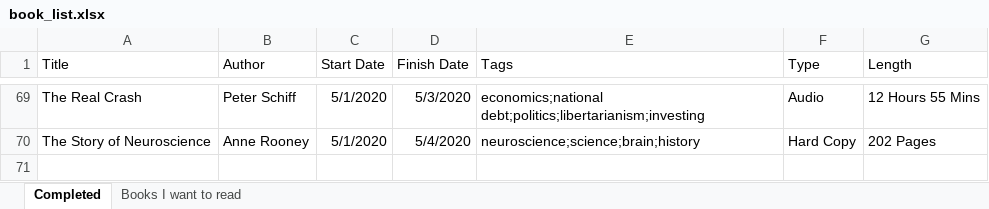
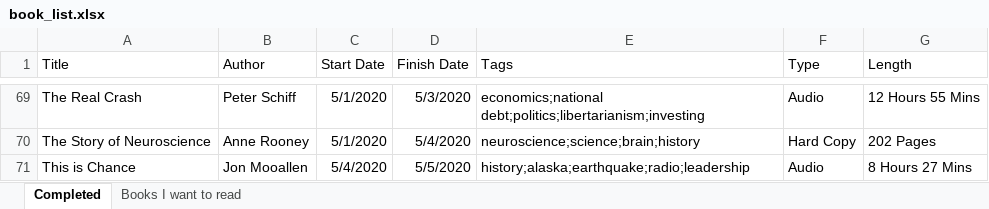
Before and after one commit to zachfloro/reading_list, an Excel workbook: book_list.xlsx, sheet Completed, drawn as a sheet; only a part is shown, gaps mark what is left out; values as stored, in another font and other column widths than the file's, no borders; the diff names each change by its address in the sheet, - before the commit and + after, or states it on an @@ line.

Commit message:
added this is chance

```diff
--- a/book_list.xlsx (sheet Completed)
+++ b/book_list.xlsx (sheet Completed)
+row 71: This is Chance | Jon Mooallen | 5/4/2020 | 5/5/2020 | history;alaska;earthquake;radio;leadership | Audio | 8 Hours 27 Mins
```
